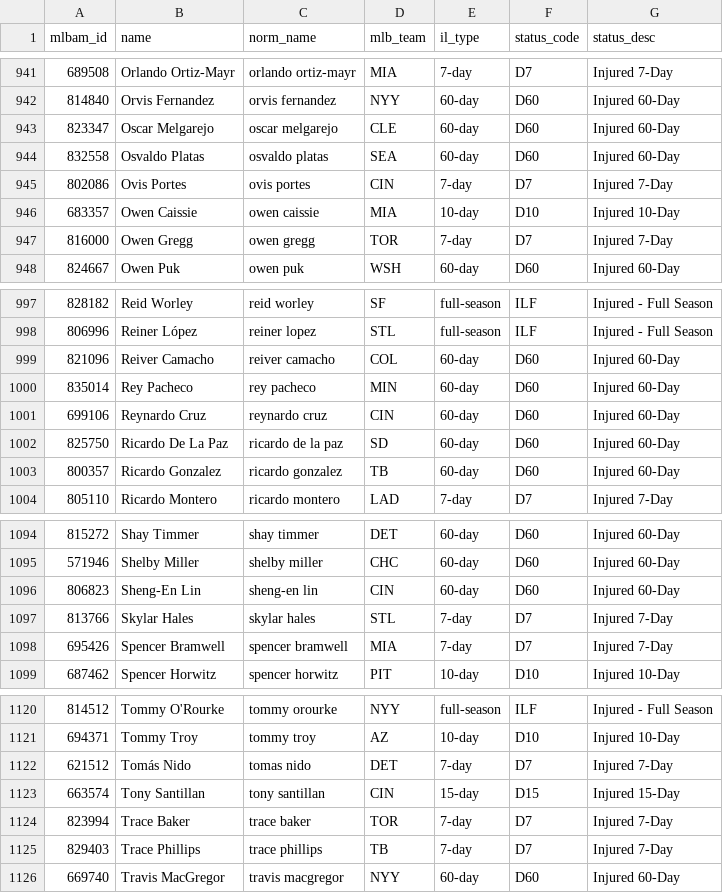
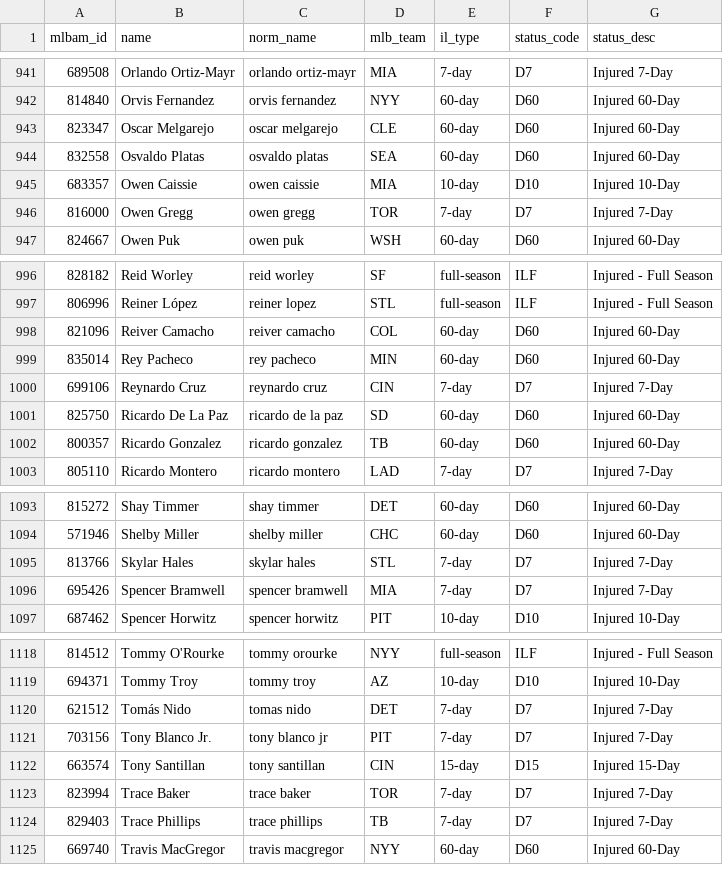
Before and after one commit to TheBigBadYeti/yardcocks-ratings, a CSV file: data/injuries/il_status.csv, drawn as a sheet; only a part is shown, gaps mark what is left out.

```diff
--- a/data/injuries/il_status.csv
+++ b/data/injuries/il_status.csv
@@ -944,3 +944,2 @@ mlbam_id,name,norm_name,mlb_team,il_type,status_code,status_desc
 832558,Osvaldo Platas,osvaldo platas,SEA,60-day,D60,Injured 60-Day
-802086,Ovis Portes,ovis portes,CIN,7-day,D7,Injured 7-Day
 683357,Owen Caissie,owen caissie,MIA,10-day,D10,Injured 10-Day
@@ -1000,3 +999,3 @@ mlbam_id,name,norm_name,mlb_team,il_type,status_code,status_desc
 835014,Rey Pacheco,rey pacheco,MIN,60-day,D60,Injured 60-Day
-699106,Reynardo Cruz,reynardo cruz,CIN,60-day,D60,Injured 60-Day
+699106,Reynardo Cruz,reynardo cruz,CIN,7-day,D7,Injured 7-Day
 825750,Ricardo De La Paz,ricardo de la paz,SD,60-day,D60,Injured 60-Day
@@ -1095,3 +1094,2 @@ mlbam_id,name,norm_name,mlb_team,il_type,status_code,status_desc
 571946,Shelby Miller,shelby miller,CHC,60-day,D60,Injured 60-Day
-806823,Sheng-En Lin,sheng-en lin,CIN,60-day,D60,Injured 60-Day
 813766,Skylar Hales,skylar hales,STL,7-day,D7,Injured 7-Day
@@ -1122,2 +1120,3 @@ mlbam_id,name,norm_name,mlb_team,il_type,status_code,status_desc
 621512,Tomás Nido,tomas nido,DET,7-day,D7,Injured 7-Day
+703156,Tony Blanco Jr.,tony blanco jr,PIT,7-day,D7,Injured 7-Day
 663574,Tony Santillan,tony santillan,CIN,15-day,D15,Injured 15-Day
```
Also changed, not shown: 5 other files.
